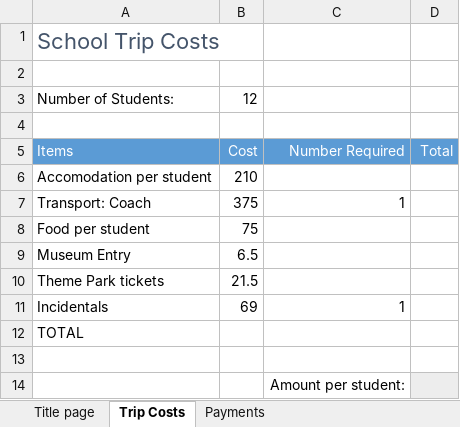
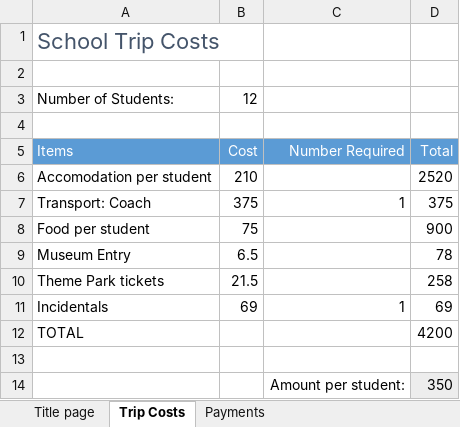
Before and after one commit to HarshilChawla/excel-for-business-skills-essentials, an Excel workbook: Excel Calculations W02_Challenge01.xlsx, sheet Trip Costs, drawn as a sheet; values as stored, in another font and other column widths than the file's, no borders; conditional formats not drawn; the diff names each change by its address in the sheet, - before the commit and + after, or states it on an @@ line.

```diff
--- a/Excel Calculations W02_Challenge01.xlsx (sheet Trip Costs)
+++ b/Excel Calculations W02_Challenge01.xlsx (sheet Trip Costs)
-D6: (empty)
+D6: 2520
-D7: (empty)
+D7: 375
-D8: (empty)
+D8: 900
-D9: (empty)
+D9: 78
-D10: (empty)
+D10: 258
-D11: (empty)
+D11: 69
-D12: (empty)
+D12: 4200
-D14: (empty)
+D14: 350
```
Also changed, not shown: sheet Payments, Excel Calculations W02_Challenge02.xlsx, Excel Calculations W02_Challenge03.xlsx.
